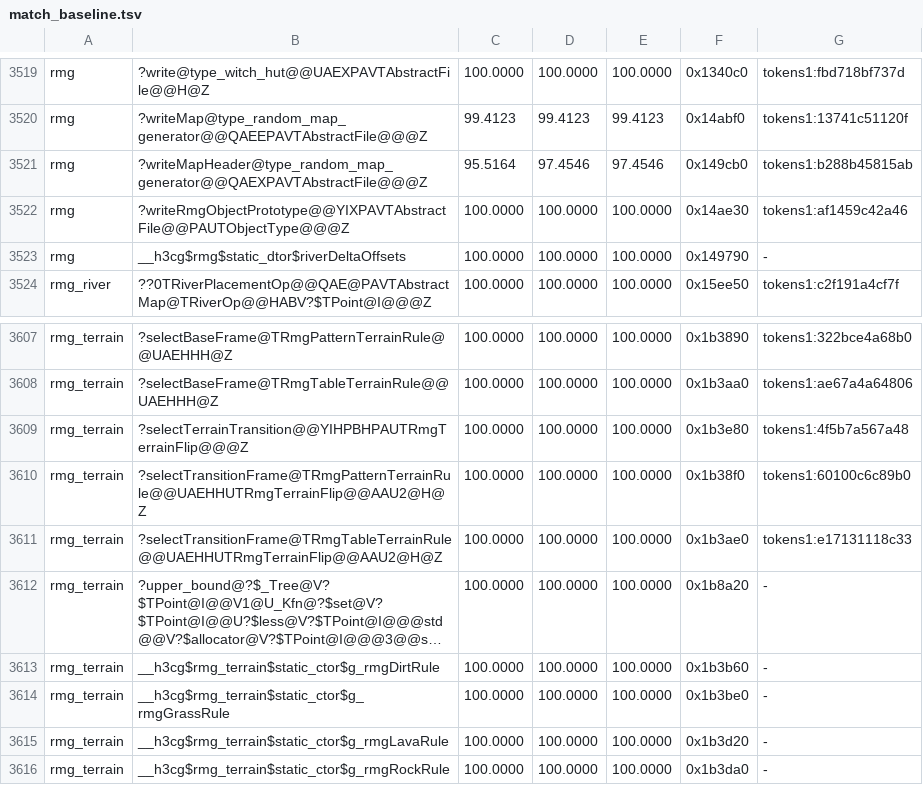
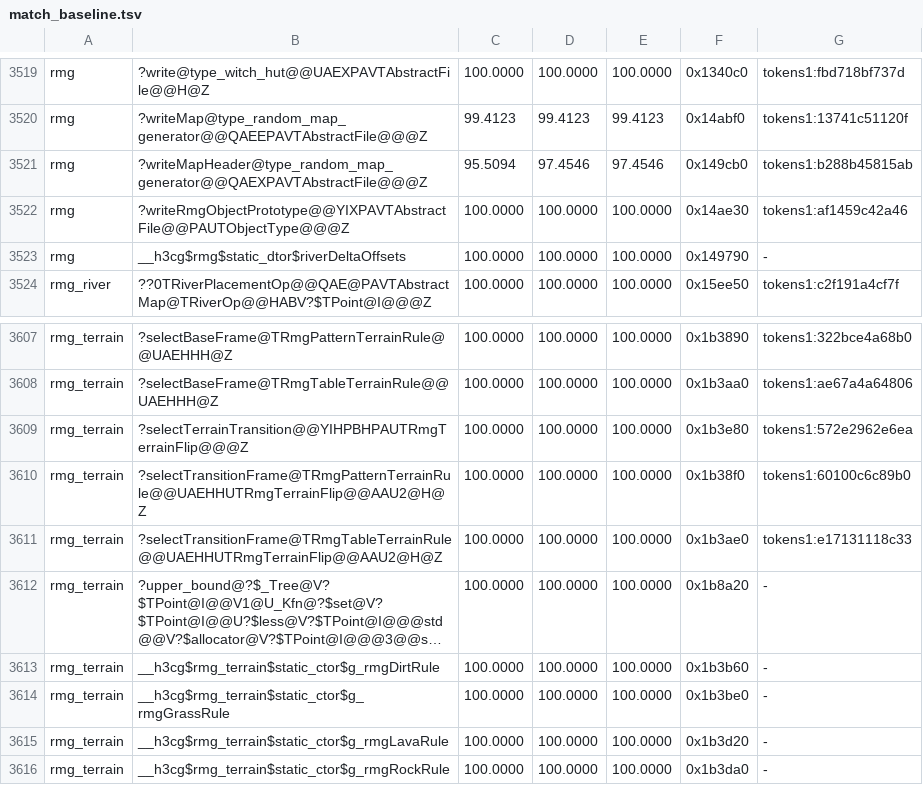
Before and after one commit to philipmendocino/homm3-decomp, a TSV file: config/match_baseline.tsv, drawn as a sheet; only a part is shown, gaps mark what is left out; long unchanged cells end in ….

```diff
--- a/config/match_baseline.tsv
+++ b/config/match_baseline.tsv
@@ -3520,3 +3520,3 @@ rmg	?write@type_witch_hut@@UAEXPAVTAbstractFile@@H@Z	100.0000	100.0000	100.0000
 rmg	?writeMap@type_random_map_generator@@QAEEPAVTAbstractFile@@@Z	99.4123	99.4123	99.4123	0x14abf0	tokens1:13741c51120f
-rmg	?writeMapHeader@type_random_map_generator@@QAEXPAVTAbstractFile@@@Z	95.5164	97.4546	97.4546	0x149cb0	tokens1:b288b45815ab
+rmg	?writeMapHeader@type_random_map_generator@@QAEXPAVTAbstractFile@@@Z	95.5094	97.4546	97.4546	0x149cb0	tokens1:b288b45815ab
 rmg	?writeRmgObjectPrototype@@YIXPAVTAbstractFile@@PAUTObjectType@@@Z	100.0000	100.0000	100.0000	0x14ae30	tokens1:af1459c42a46
@@ -3608,3 +3608,3 @@ rmg_terrain	?selectBaseFrame@TRmgPatternTerrainRule@@UAEHHH@Z	100.0000	100.0000
 rmg_terrain	?selectBaseFrame@TRmgTableTerrainRule@@UAEHHH@Z	100.0000	100.0000	100.0000	0x1b3aa0	tokens1:ae67a4a64806
-rmg_terrain	?selectTerrainTransition@@YIHPBHPAUTRmgTerrainFlip@@@Z	100.0000	100.0000	100.0000	0x1b3e80	tokens1:4f5b7a567a48
+rmg_terrain	?selectTerrainTransition@@YIHPBHPAUTRmgTerrainFlip@@@Z	100.0000	100.0000	100.0000	0x1b3e80	tokens1:572e2962e6ea
 rmg_terrain	?selectTransitionFrame@TRmgPatternTerrainRule@@UAEHHUTRmgTerrainFlip@@AAU2@H@Z	100.0000	100.0000	100.0000	0x1b38f0	tokens1:60100c6c89b0
```
Also changed, not shown: config/match_baseline.h3maped.tsv, config/retail/h3maped/placements.tsv, 3 other files.
